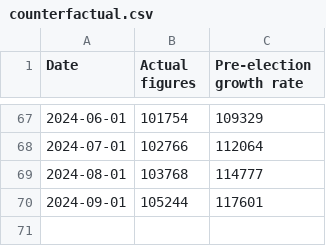
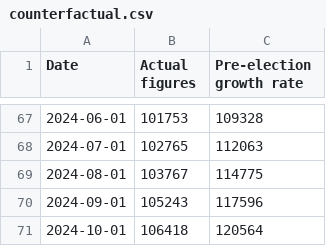
Before and after one commit to marcdaalder/motorshare, a CSV file: counterfactual.csv, drawn as a sheet; only a part is shown, gaps mark what is left out; the diff covers the shown part only.

```diff
--- a/counterfactual.csv
+++ b/counterfactual.csv
@@ -67,4 +67,5 @@ Date,Actual figures,Pre-election growth rate
-2024-06-01,101754,109329
-2024-07-01,102766,112064
-2024-08-01,103768,114777
-2024-09-01,105244,117601
+2024-06-01,101753,109328
+2024-07-01,102765,112063
+2024-08-01,103767,114775
+2024-09-01,105243,117596
+2024-10-01,106418,120564
```
Also changed, not shown: 31 edited cells elsewhere in this file, changereg.csv, mshare.csv, 1 other file.
